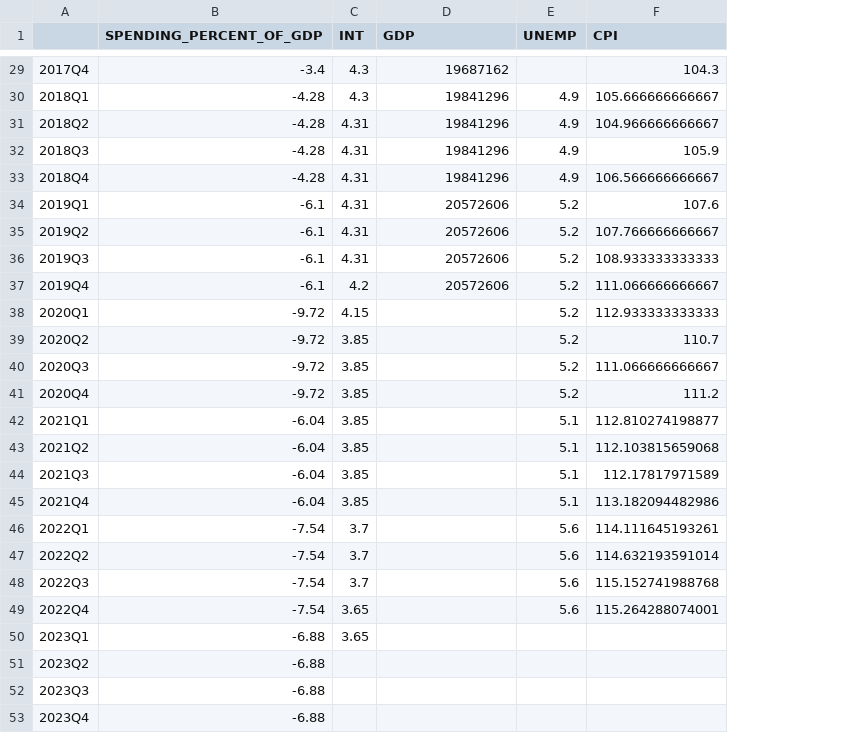
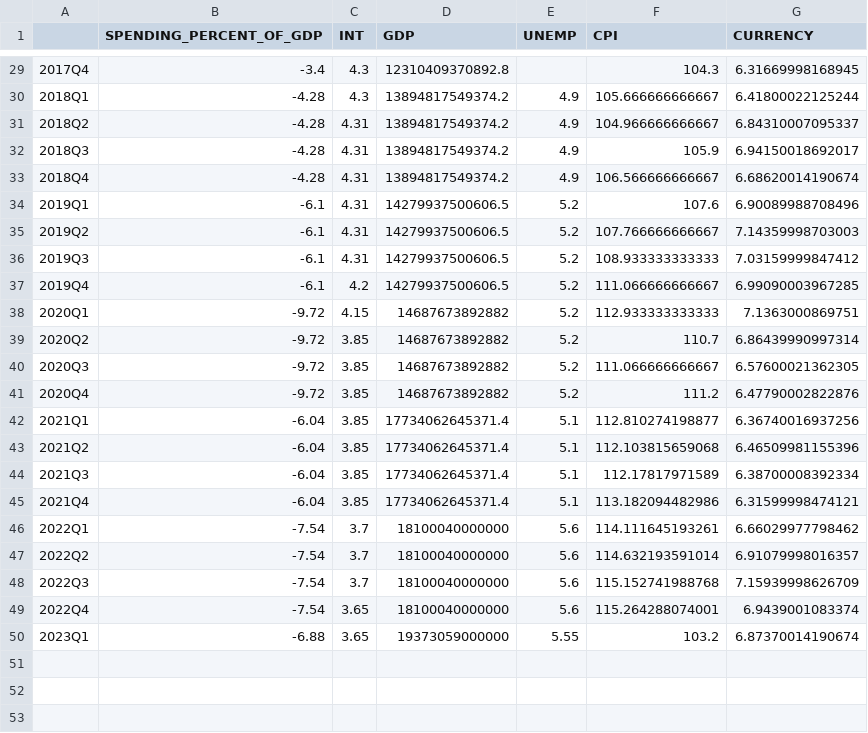
Before and after one commit to DavidEnriqueNieves/UkraineWarWorldEconomy, a CSV file: CHINA-bounded.csv, drawn as a sheet; only a part is shown, gaps mark what is left out; removed rows and columns are numbered as before the commit, all else as after; the diff covers the shown part only; the diff names each change by its address in the sheet, - before the commit and + after, or states it on an @@ line.

```diff
--- a/CHINA-bounded.csv
+++ b/CHINA-bounded.csv
+column G (CURRENCY), rows 29-50: 6.31669998168945 | 6.41800022125244 | 6.84310007095337 | 6.94150018692017 | 6.68620014190674 | 6.90089988708496 | 7.14359998703003 | 7.03159999847412 | 6.99090003967285 | 7.1363000869751 | 6.86439990997314 | 6.57600021362305 | 6.47790002822876 | 6.36740016937256 | 6.46509981155396 | 6.38700008392334 | 6.31599998474121 | 6.66029977798462 | 6.91079998016357 | 7.15939998626709 | 6.9439001083374 | 6.87370014190674
-D29 (GDP): 19687162
+D29 (GDP): 12310409370892.8
-D30:D33 (GDP): 19841296
+D30:D33 (GDP): 13894817549374.2
-D34:D37 (GDP): 20572606
+D34:D37 (GDP): 14279937500606.5
-D38:D41 (GDP): (empty)
+D38:D41 (GDP): 14687673892882
-D42:D45 (GDP): (empty)
+D42:D45 (GDP): 17734062645371.4
-D46:D49 (GDP): (empty)
+D46:D49 (GDP): 18100040000000
-D50 (GDP): (empty)
+D50 (GDP): 19373059000000
-E50 (UNEMP): (empty)
+E50 (UNEMP): 5.55
-F50 (CPI): (empty)
+F50 (CPI): 103.2
-row 51: 2023Q2 | -6.88
-row 52: 2023Q3 | -6.88
-row 53: 2023Q4 | -6.88
```
Also changed, not shown: 27 edited cells elsewhere in this file, Data/CHINA/quarters/CHINA-GDP-quarters.csv, Data/EURO/quarters/EURO-INT-quarters.csv, 7 other files.
